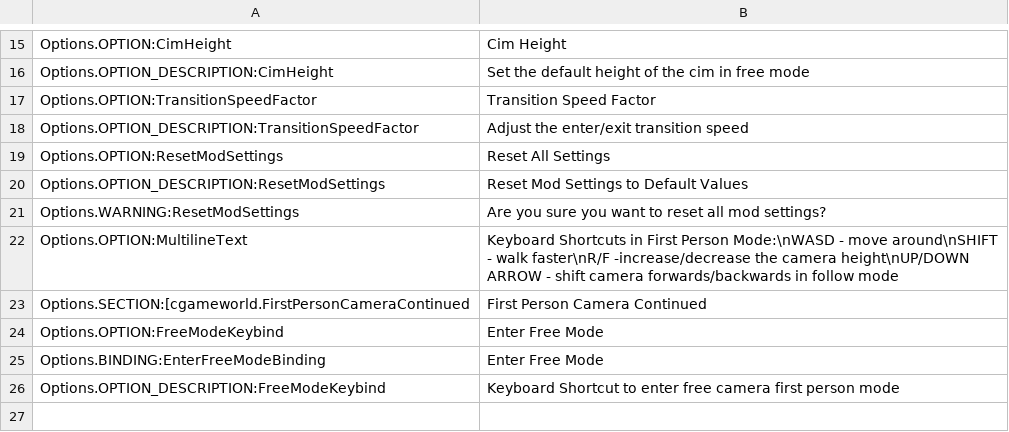
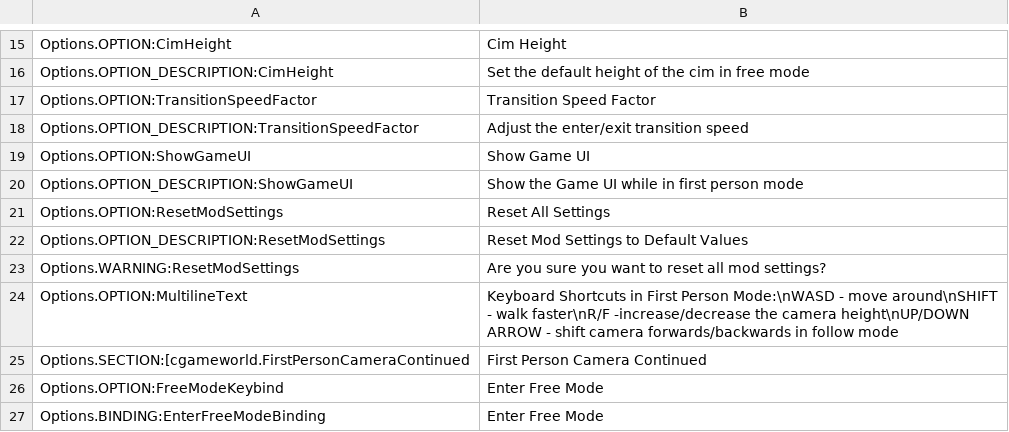
Before and after one commit to Cgameworld/FirstPersonCameraContinued, a CSV file: l10n/en-US.csv, drawn as a sheet; only a part is shown, gaps mark what is left out; the shorter side is filled out with more unchanged rows; the diff names each change by its address in the sheet, - before the commit and + after, or states it on an @@ line.

```diff
--- a/l10n/en-US.csv
+++ b/l10n/en-US.csv
+row 19: Options.OPTION:ShowGameUI | Show Game UI
+row 20: Options.OPTION_DESCRIPTION:ShowGameUI | Show the Game UI while in first person mode
```
Also changed, not shown: 3 other files.
